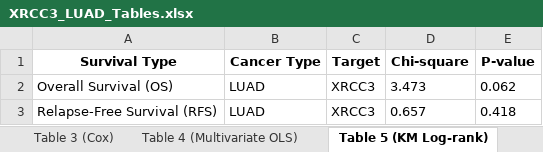
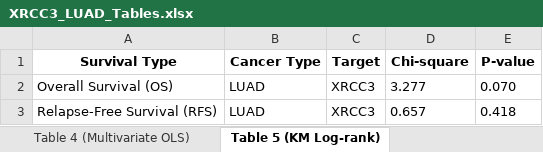
Before and after one commit to ahn2747/cancer_analysis, an Excel workbook: result/XRCC3_LUAD_Tables.xlsx, sheet Table 5 (KM Log-rank), drawn as a sheet; values as stored, in another font and other column widths than the file's, no borders; the diff names each change by its address in the sheet, - before the commit and + after, or states it on an @@ line.

```diff
--- a/result/XRCC3_LUAD_Tables.xlsx (sheet Table 5 (KM Log-rank))
+++ b/result/XRCC3_LUAD_Tables.xlsx (sheet Table 5 (KM Log-rank))
-D2 (Chi-square): 3.473
+D2 (Chi-square): 3.277
-E2 (P-value): 0.062
+E2 (P-value): 0.070
```
Also changed, not shown: sheet Table 4 (Multivariate OLS), sheet Table 3 (Cox), other sheet tabs, result/XRCC3_LUSC_Tables.xlsx, 8 other files.
